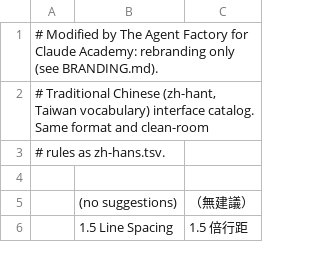
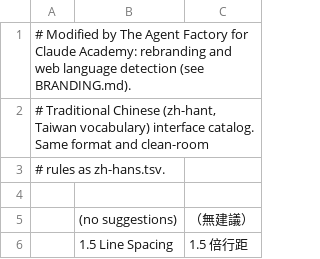
Before and after one commit to The-Agent-Factory/wordcraft, a TSV file: crates/ui-egui/src/i18n/zh-hant.tsv, drawn as a sheet; only a part is shown.

```diff
--- a/crates/ui-egui/src/i18n/zh-hant.tsv
+++ b/crates/ui-egui/src/i18n/zh-hant.tsv
@@ -1,2 +1,2 @@
-# Modified by The Agent Factory for Claude Academy: rebranding only (see BRANDING.md).
+# Modified by The Agent Factory for Claude Academy: rebranding and web language detection (see BRANDING.md).
 # Traditional Chinese (zh-hant, Taiwan vocabulary) interface catalog. Same format and clean-room
```
Also changed, not shown: crates/ui-egui/src/i18n/ja.tsv, crates/ui-egui/src/i18n/zh-hans.tsv, 15 other files.
